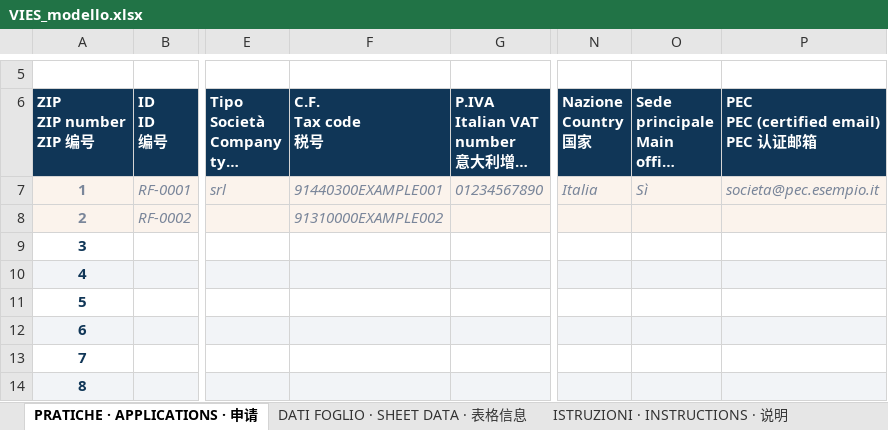
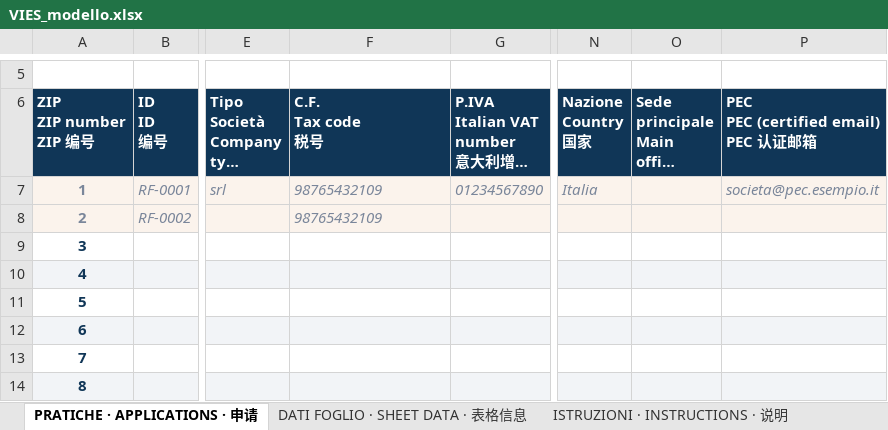
Before and after one commit to antoncarlo/policy-portal-pro, an Excel workbook: public/vies/VIES_modello.xlsx, sheet PRATICHE · APPLICATIONS · 申请, drawn as a sheet; only a part is shown, gaps mark what is left out; long unchanged cells end in …; values as stored, in another font and other column widths than the file's, no borders; charts and pictures not drawn; the diff names each change by its address in the sheet, - before the commit and + after, or states it on an @@ line.

```diff
--- a/public/vies/VIES_modello.xlsx (sheet PRATICHE · APPLICATIONS · 申请)
+++ b/public/vies/VIES_modello.xlsx (sheet PRATICHE · APPLICATIONS · 申请)
-F7 (C.F. Tax code 税号): 91440300EXAMPLE001
+F7 (C.F. Tax code 税号): 98765432109
-O7: Sì
+O7: (empty)
-F8 (C.F. Tax code 税号): 91310000EXAMPLE002
+F8 (C.F. Tax code 税号): 98765432109
```
Also changed, not shown: sheet ISTRUZIONI · INSTRUCTIONS · 说明, 9 other files.
